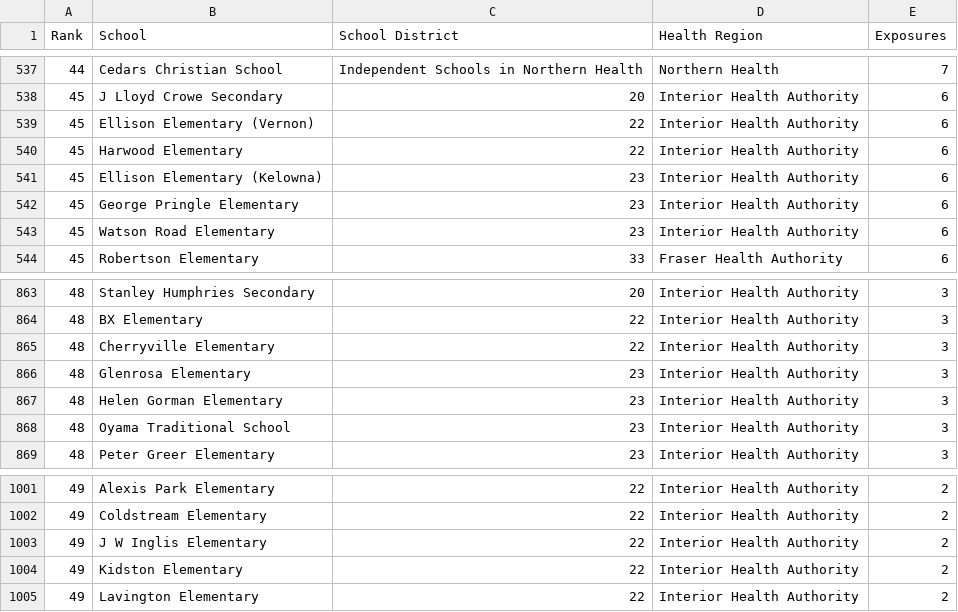
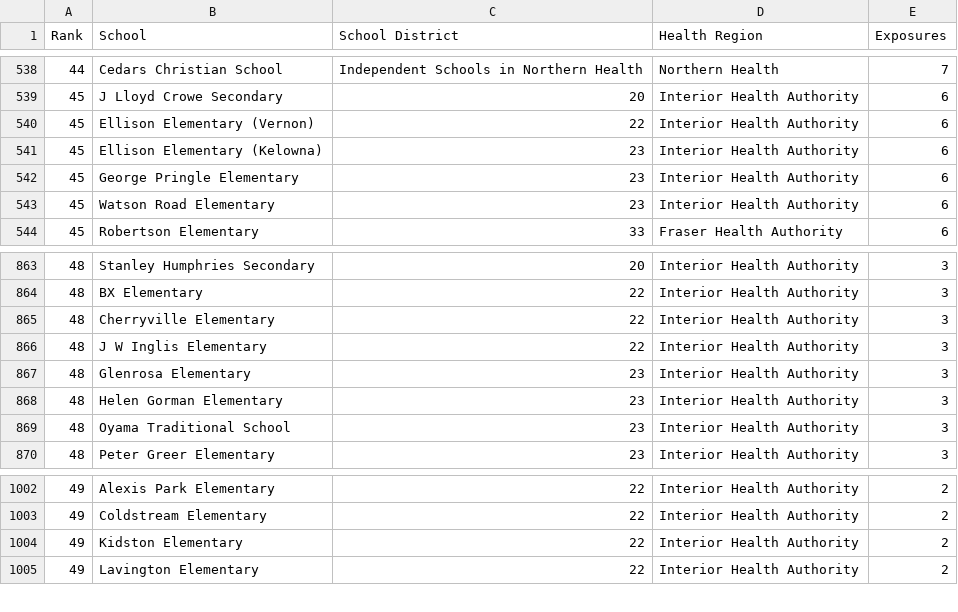
Before and after one commit to spod/bcschoolscoviddata, a CSV file: data/leaderboard.csv, drawn as a sheet; only a part is shown, gaps mark what is left out; the diff covers the shown part only.

```diff
--- a/data/leaderboard.csv
+++ b/data/leaderboard.csv
@@ -539,3 +540,2 @@ Rank,School,School District,Health Region,Exposures
 45,Ellison Elementary (Vernon),22,Interior Health Authority,6
-45,Harwood Elementary,22,Interior Health Authority,6
 45,Ellison Elementary (Kelowna),23,Interior Health Authority,6
@@ -865,2 +865,3 @@ Rank,School,School District,Health Region,Exposures
 48,Cherryville Elementary,22,Interior Health Authority,3
+48,J W Inglis Elementary,22,Interior Health Authority,3
 48,Glenrosa Elementary,23,Interior Health Authority,3
@@ -1002,3 +1003,2 @@ Rank,School,School District,Health Region,Exposures
 49,Coldstream Elementary,22,Interior Health Authority,2
-49,J W Inglis Elementary,22,Interior Health Authority,2
 49,Kidston Elementary,22,Interior Health Authority,2
```
Also changed, not shown: 3 added rows and 2 removed rows elsewhere in this file, 3 other files.
